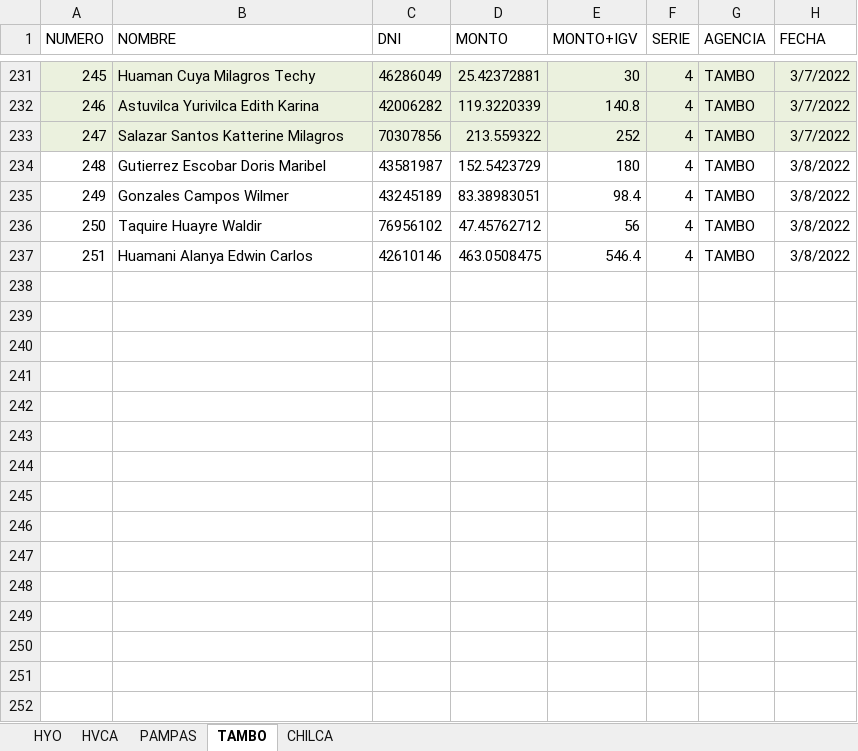
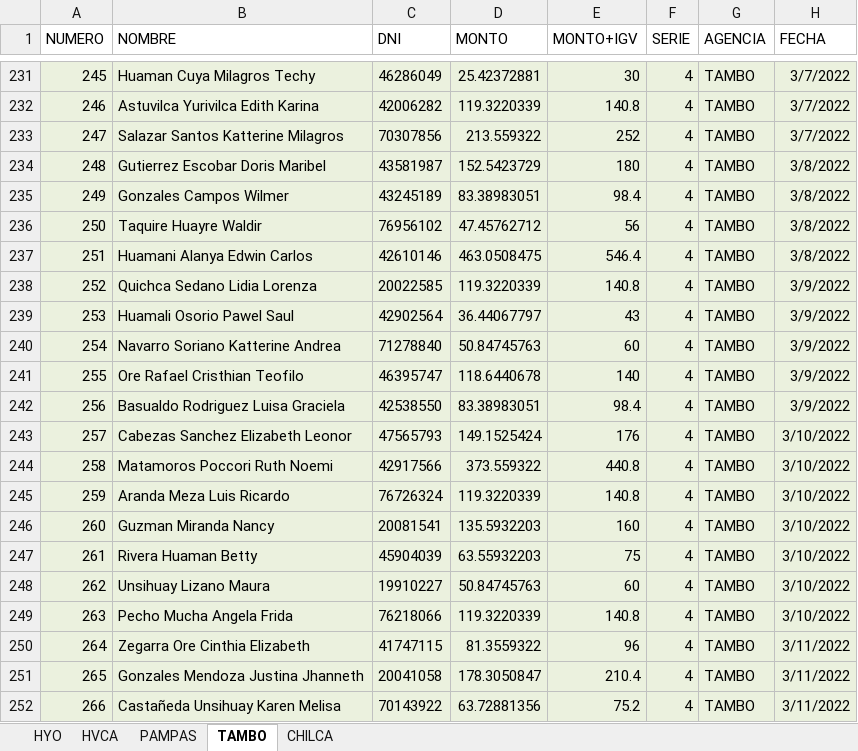
Before and after one commit to fralch/AutomaticFact, an Excel workbook: DESEMBOLSOS XLSX/DESEMBOLSOS GENERAL.xlsx, sheet TAMBO, drawn as a sheet; only a part is shown, gaps mark what is left out; values as stored, in another font and other column widths than the file's, no borders; the diff covers the shown part only; the diff names each change by its address in the sheet, - before the commit and + after, or states it on an @@ line.

```diff
--- a/DESEMBOLSOS XLSX/DESEMBOLSOS GENERAL.xlsx (sheet TAMBO)
+++ b/DESEMBOLSOS XLSX/DESEMBOLSOS GENERAL.xlsx (sheet TAMBO)
-A234:H237 fill: none
+A234:H237 fill: #EBF1DE
+row 238: 252 | Quichca Sedano Lidia Lorenza | 20022585 | 119.3220339 | 140.8 | 4 | TAMBO | 3/9/2022
+row 239: 253 | Huamali Osorio Pawel Saul | 42902564 | 36.44067797 | 43 | 4 | TAMBO | 3/9/2022
+row 240: 254 | Navarro Soriano Katterine Andrea | 71278840 | 50.84745763 | 60 | 4 | TAMBO | 3/9/2022
+row 241: 255 | Ore Rafael Cristhian Teofilo | 46395747 | 118.6440678 | 140 | 4 | TAMBO | 3/9/2022
+row 242: 256 | Basualdo Rodriguez Luisa Graciela | 42538550 | 83.38983051 | 98.4 | 4 | TAMBO | 3/9/2022
+row 243: 257 | Cabezas Sanchez Elizabeth Leonor | 47565793 | 149.1525424 | 176 | 4 | TAMBO | 3/10/2022
+row 244: 258 | Matamoros Poccori Ruth Noemi | 42917566 | 373.559322 | 440.8 | 4 | TAMBO | 3/10/2022
+row 245: 259 | Aranda Meza Luis Ricardo | 76726324 | 119.3220339 | 140.8 | 4 | TAMBO | 3/10/2022
+row 246: 260 | Guzman Miranda Nancy | 20081541 | 135.5932203 | 160 | 4 | TAMBO | 3/10/2022
+row 247: 261 | Rivera Huaman Betty | 45904039 | 63.55932203 | 75 | 4 | TAMBO | 3/10/2022
+row 248: 262 | Unsihuay Lizano Maura | 19910227 | 50.84745763 | 60 | 4 | TAMBO | 3/10/2022
+row 249: 263 | Pecho Mucha Angela Frida | 76218066 | 119.3220339 | 140.8 | 4 | TAMBO | 3/10/2022
+row 250: 264 | Zegarra Ore Cinthia Elizabeth | 41747115 | 81.3559322 | 96 | 4 | TAMBO | 3/11/2022
+row 251: 265 | Gonzales Mendoza Justina Jhanneth | 20041058 | 178.3050847 | 210.4 | 4 | TAMBO | 3/11/2022
+row 252: 266 | Castañeda Unsihuay Karen Melisa | 70143922 | 63.72881356 | 75.2 | 4 | TAMBO | 3/11/2022
```
Also changed, not shown: 23 added rows elsewhere in this sheet, sheet HYO, sheet HVCA, sheet PAMPAS, sheet CHILCA, DESEMBOLSOS.xlsx.
